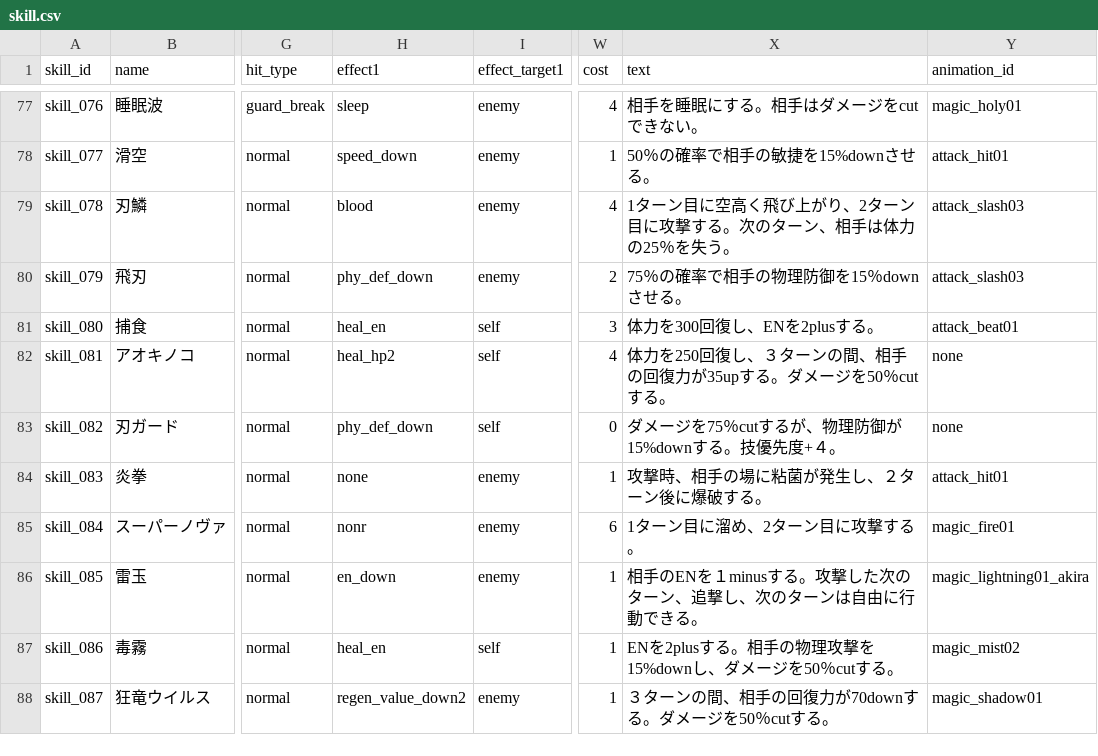
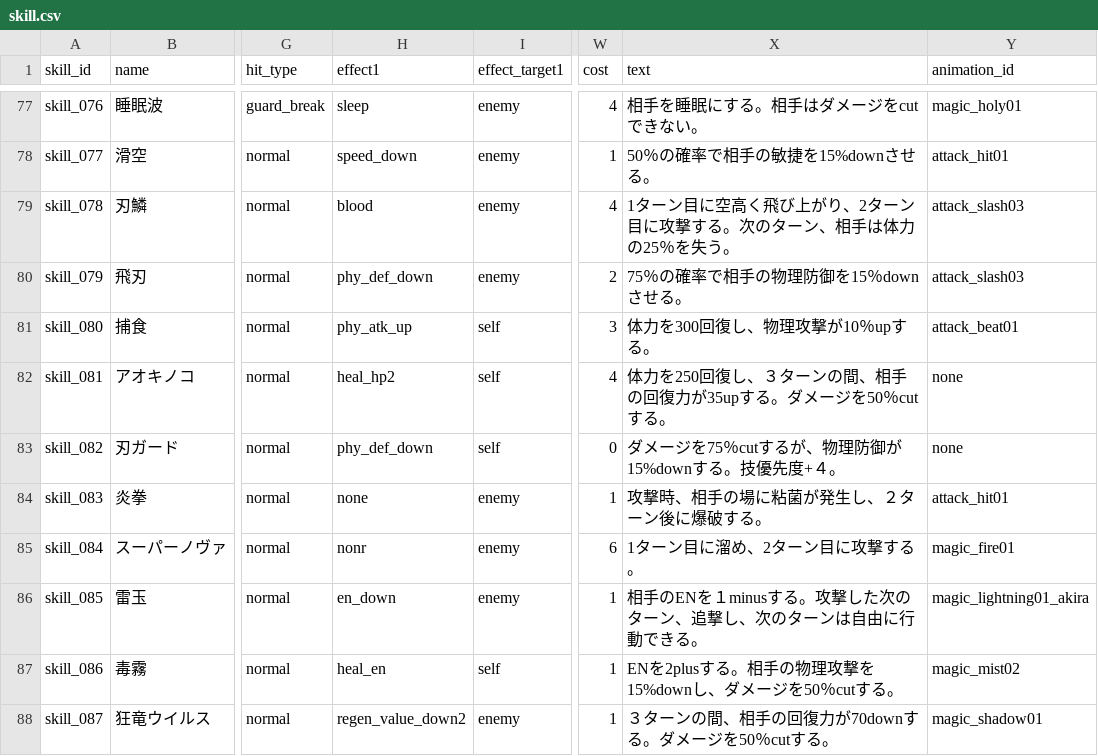
Before and after one commit to b16e17f18/MHB, a CSV file: data/skill.csv, drawn as a sheet; only a part is shown, gaps mark what is left out; the diff names each change by its address in the sheet, - before the commit and + after, or states it on an @@ line.

```diff
--- a/data/skill.csv
+++ b/data/skill.csv
-H81 (effect1): heal_en
+H81 (effect1): phy_atk_up
-X81 (text): 体力を300回復し、ENを2plusする。
+X81 (text): 体力を300回復し、物理攻撃が10％upする。
```
Also changed, not shown: data/character.csv.
